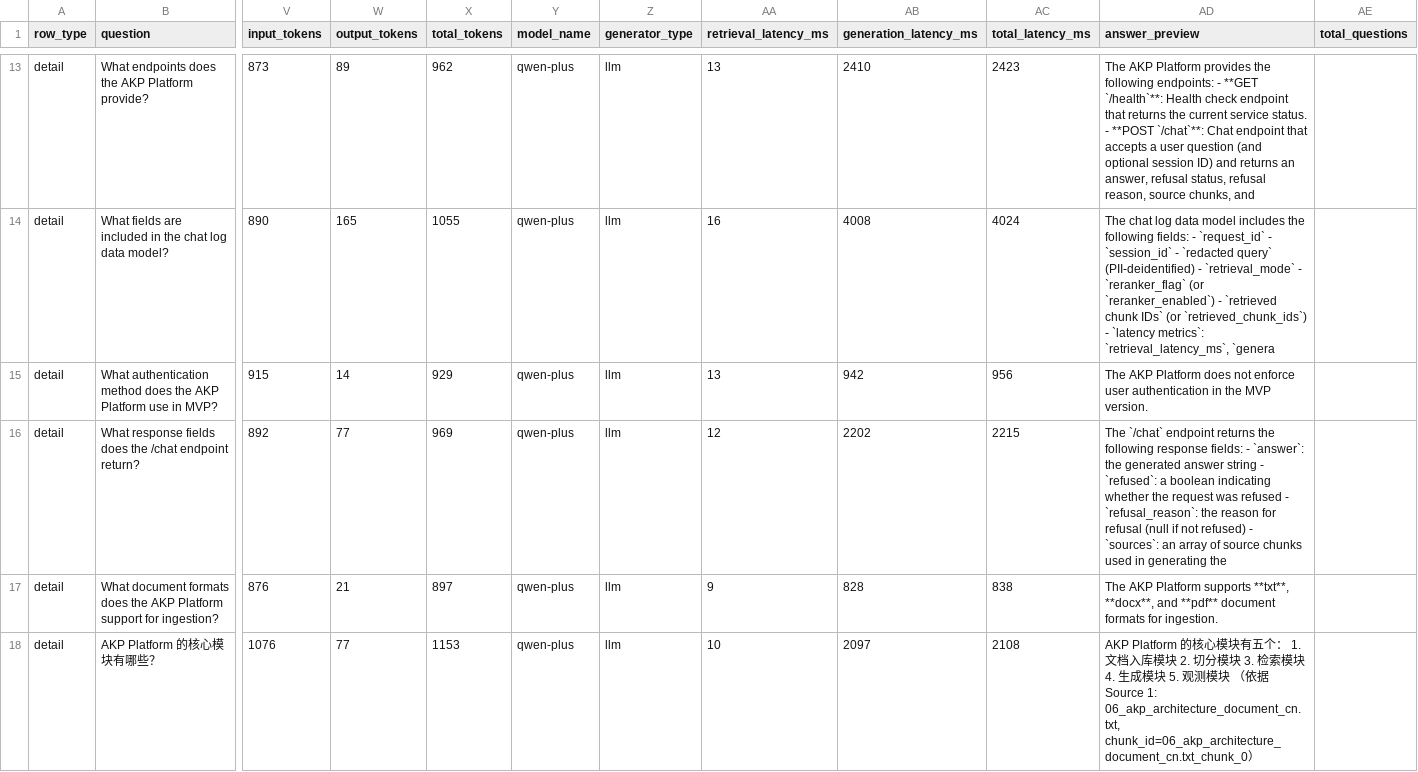
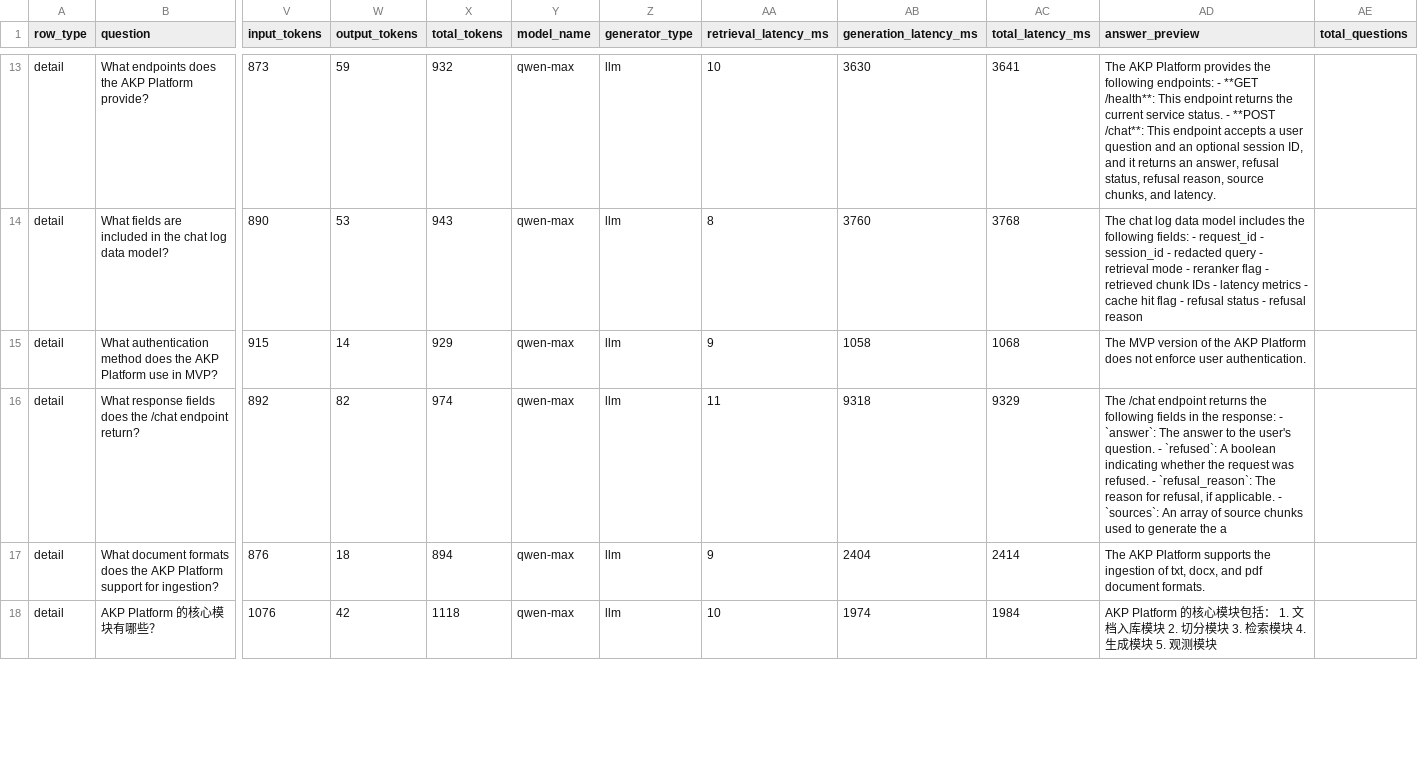
Before and after one commit to hanz4-09/aia-rag, a CSV file: reports/evaluations/2026-05-11_answer_compliance_eval.csv, drawn as a sheet; only a part is shown, gaps mark what is left out; the diff covers the shown part only; the diff names each change by its address in the sheet, - before the commit and + after, or states it on an @@ line.

```diff
--- a/reports/evaluations/2026-05-11_answer_compliance_eval.csv
+++ b/reports/evaluations/2026-05-11_answer_compliance_eval.csv
-W13 (output_tokens): 89
+W13 (output_tokens): 59
-X13 (total_tokens): 962
+X13 (total_tokens): 932
-Y13:Y18 (model_name): qwen-plus
+Y13:Y18 (model_name): qwen-max
-AA13 (retrieval_latency_ms): 13
+AA13 (retrieval_latency_ms): 10
-AB13 (generation_latency_ms): 2410
+AB13 (generation_latency_ms): 3630
-AC13 (total_latency_ms): 2423
+AC13 (total_latency_ms): 3641
-AD13 (answer_preview): …- **GET `/health`**: Health check endpoint that returns the current service status. - **POST `/chat`**: Chat endpoint that accepts a user question (and optional session ID) and returns an answer, refusal status, refusal reason, source chunks, and
+AD13 (answer_preview): …- **GET /health**: This endpoint returns the current service status. - **POST /chat**: This endpoint accepts a user question and an optional session ID, and it returns an answer, refusal status, refusal reason, source chunks, and latency.
-W14 (output_tokens): 165
+W14 (output_tokens): 53
-X14 (total_tokens): 1055
+X14 (total_tokens): 943
-AA14 (retrieval_latency_ms): 16
+AA14 (retrieval_latency_ms): 8
-AB14 (generation_latency_ms): 4008
+AB14 (generation_latency_ms): 3760
-AC14 (total_latency_ms): 4024
+AC14 (total_latency_ms): 3768
-AD14 (answer_preview): …fields: - `request_id` - `session_id` - `redacted query` (PII-deidentified) - `retrieval_mode` - `reranker_flag` (or `reranker_enabled`) - `retrieved chunk IDs` (or `retrieved_chunk_ids`) - `latency metrics`: `retrieval_latency_ms`, `genera
+AD14 (answer_preview): …fields: - request_id - session_id - redacted query - retrieval mode - reranker flag - retrieved chunk IDs - latency metrics - cache hit flag - refusal status - refusal reason
-AA15 (retrieval_latency_ms): 13
+AA15 (retrieval_latency_ms): 9
-AB15 (generation_latency_ms): 942
+AB15 (generation_latency_ms): 1058
-AC15 (total_latency_ms): 956
+AC15 (total_latency_ms): 1068
-AD15 (answer_preview): The AKP Platform does not enforce user authentication in the MVP version.
+AD15 (answer_preview): The MVP version of the AKP Platform does not enforce user authentication.
-W16 (output_tokens): 77
+W16 (output_tokens): 82
-X16 (total_tokens): 969
+X16 (total_tokens): 974
-AA16 (retrieval_latency_ms): 12
+AA16 (retrieval_latency_ms): 11
-AB16 (generation_latency_ms): 2202
+AB16 (generation_latency_ms): 9318
-AC16 (total_latency_ms): 2215
+AC16 (total_latency_ms): 9329
-AD16 (answer_preview): The `/chat` endpoint returns the following response fields: - `answer`: the generated answer string - `refused`: a boolean indicating whether the request was refused - `refusal_reason`: the reason for refusal (null if not refused) - `sources`: an array of source chunks used in generating the
+AD16 (answer_preview): The /chat endpoint returns the following fields in the response: - `answer`: The answer to the user's question. - `refused`: A boolean indicating whether the request was refused. - `refusal_reason`: The reason for refusal, if applicable. - `sources`: An array of source chunks used to generate the a
-W17 (output_tokens): 21
+W17 (output_tokens): 18
-X17 (total_tokens): 897
+X17 (total_tokens): 894
-AB17 (generation_latency_ms): 828
+AB17 (generation_latency_ms): 2404
-AC17 (total_latency_ms): 838
+AC17 (total_latency_ms): 2414
-AD17 (answer_preview): …Platform supports **txt**, **docx**, and **pdf** document formats for ingestion.
+AD17 (answer_preview): …Platform supports the ingestion of txt, docx, and pdf document formats.
-W18 (output_tokens): 77
+W18 (output_tokens): 42
-X18 (total_tokens): 1153
+X18 (total_tokens): 1118
-AB18 (generation_latency_ms): 2097
+AB18 (generation_latency_ms): 1974
-AC18 (total_latency_ms): 2108
+AC18 (total_latency_ms): 1984
-AD18 (answer_preview): …模块有五个： 1. 文档入库模块 2. 切分模块 3. 检索模块 4. 生成模块 5. 观测模块 （依据 Source 1: 06_akp_architecture_document_cn.txt, chunk_id=06_akp_architecture_document_cn.txt_chunk_0）
+AD18 (answer_preview): …模块包括： 1. 文档入库模块 2. 切分模块 3. 检索模块 4. 生成模块 5. 观测模块
```
Also changed, not shown: 159 edited cells elsewhere in this file, reports/evaluations/2026-05-09_refusal_appropriateness.csv, reports/evaluations/2026-05-11_context_precision_eval.csv, 32 other files.
